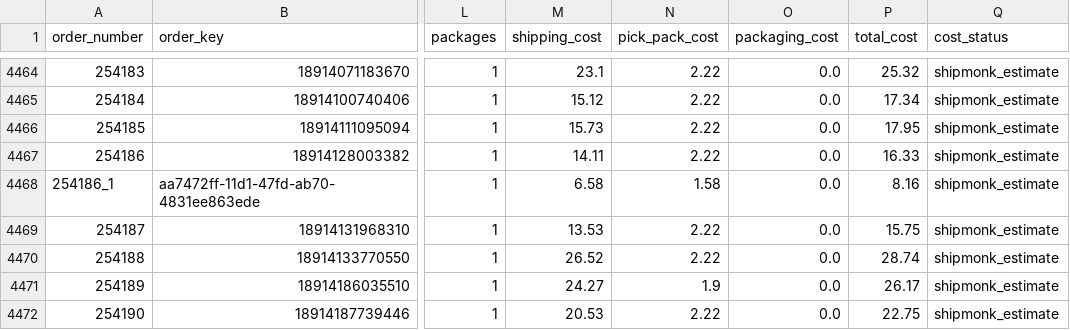
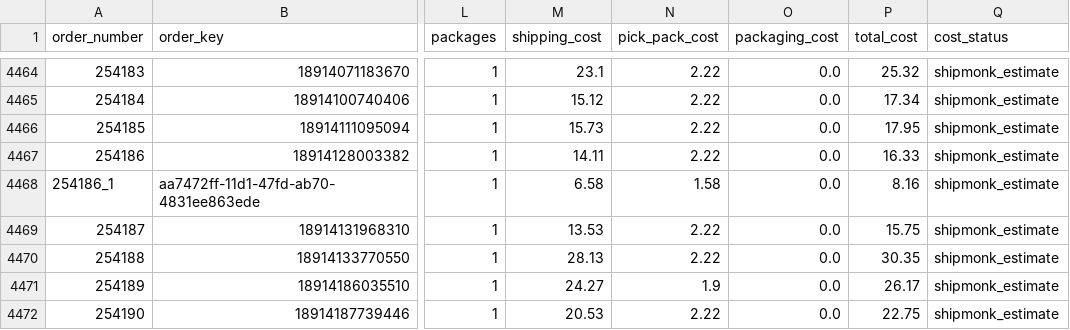
Before and after one commit to taitran-star/ctu-fin-sync-8x2k, a CSV file: data/shipmonk_orders/2026-09.csv, drawn as a sheet; only a part is shown, gaps mark what is left out; the diff names each change by its address in the sheet, - before the commit and + after, or states it on an @@ line.

```diff
--- a/data/shipmonk_orders/2026-09.csv
+++ b/data/shipmonk_orders/2026-09.csv
-M4470 (shipping_cost): 26.52
+M4470 (shipping_cost): 28.13
-P4470 (total_cost): 28.74
+P4470 (total_cost): 30.35
```
Also changed, not shown: data/shipmonk_orders/2026-10.csv, 1 other file.
